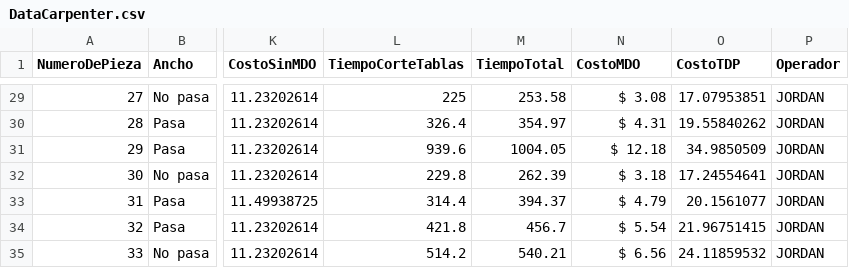
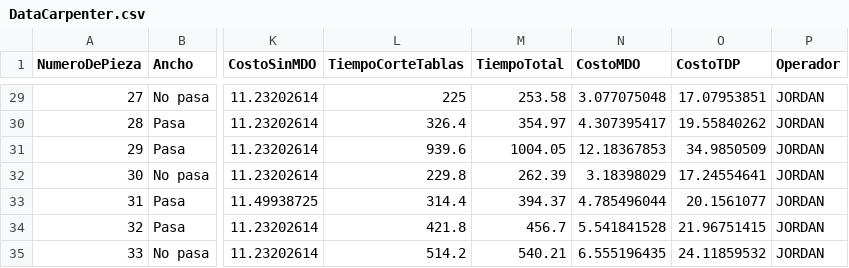
Before and after one commit to josecervantes21/data-analyst, a CSV file: DataCarpenter.csv, drawn as a sheet; only a part is shown, gaps mark what is left out; the diff covers the shown part only; the diff names each change by its address in the sheet, - before the commit and + after, or states it on an @@ line.

```diff
--- a/DataCarpenter.csv
+++ b/DataCarpenter.csv
-N29 (CostoMDO): $ 3.08
+N29 (CostoMDO): 3.077075048
-N30 (CostoMDO): $ 4.31
+N30 (CostoMDO): 4.307395417
-N31 (CostoMDO): $ 12.18
+N31 (CostoMDO): 12.18367853
-N32 (CostoMDO): $ 3.18
+N32 (CostoMDO): 3.18398029
-N33 (CostoMDO): $ 4.79
+N33 (CostoMDO): 4.785496044
-N34 (CostoMDO): $ 5.54
+N34 (CostoMDO): 5.541841528
-N35 (CostoMDO): $ 6.56
+N35 (CostoMDO): 6.555196435
```
Also changed, not shown: 27 edited cells elsewhere in this file.
